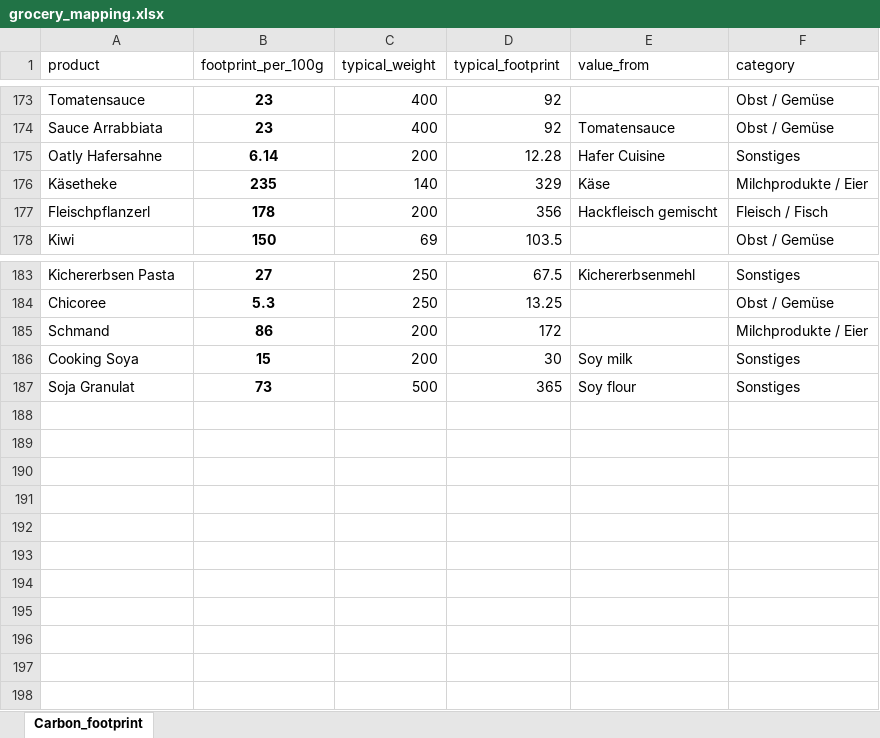
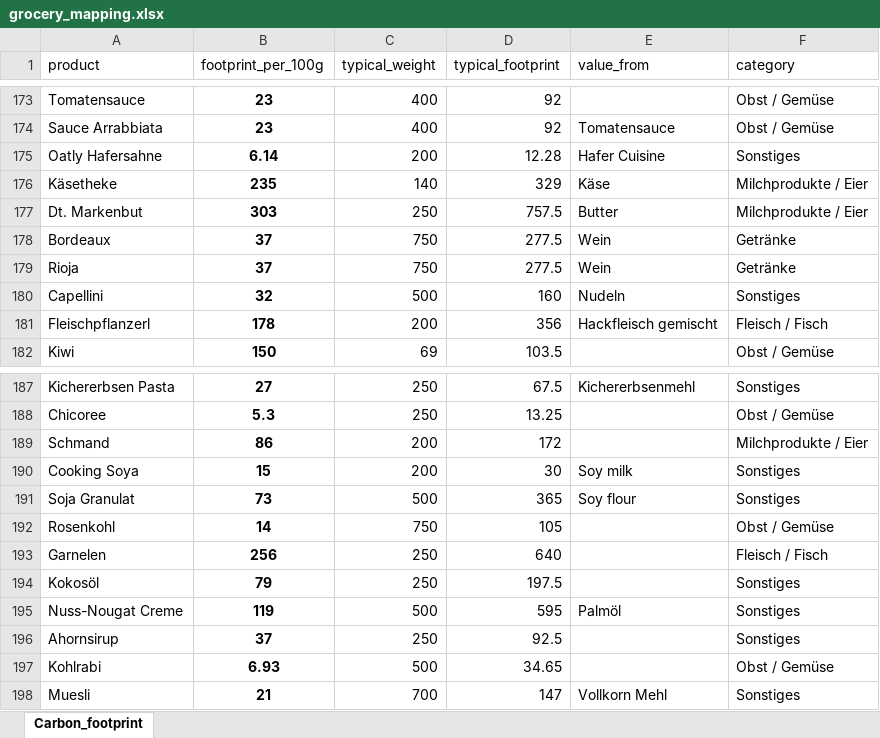
Before and after one commit to codesphere-cloud/large-language-example-app, an Excel workbook: grocery_mapping.xlsx, sheet Carbon_footprint, drawn as a sheet; only a part is shown, gaps mark what is left out; values as stored, in another font and other column widths than the file's, no borders; the diff names each change by its address in the sheet, - before the commit and + after, or states it on an @@ line.

```diff
--- a/grocery_mapping.xlsx (sheet Carbon_footprint)
+++ b/grocery_mapping.xlsx (sheet Carbon_footprint)
+row 177: Dt. Markenbut | 303 | 250 | 757.5 | Butter | Milchprodukte / Eier
+row 178: Bordeaux | 37 | 750 | 277.5 | Wein | Getränke
+row 179: Rioja | 37 | 750 | 277.5 | Wein | Getränke
+row 180: Capellini | 32 | 500 | 160 | Nudeln | Sonstiges
+row 192: Rosenkohl | 14 | 750 | 105 |  | Obst / Gemüse
+row 193: Garnelen | 256 | 250 | 640 |  | Fleisch / Fisch
+row 194: Kokosöl | 79 | 250 | 197.5 |  | Sonstiges
+row 195: Nuss-Nougat Creme | 119 | 500 | 595 | Palmöl | Sonstiges
+row 196: Ahornsirup | 37 | 250 | 92.5 |  | Sonstiges
+row 197: Kohlrabi | 6.93 | 500 | 34.65 |  | Obst / Gemüse
+row 198: Muesli | 21 | 700 | 147 | Vollkorn Mehl | Sonstiges
```
Also changed, not shown: formulas that keep their value, not_recognized.xlsx, 8 other files.
